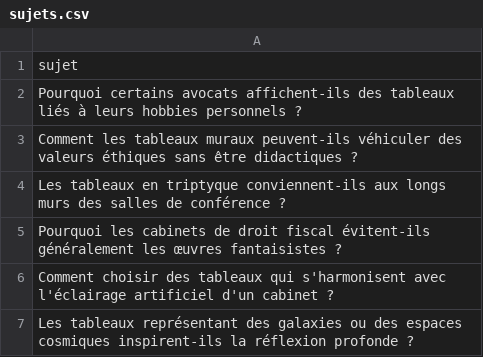
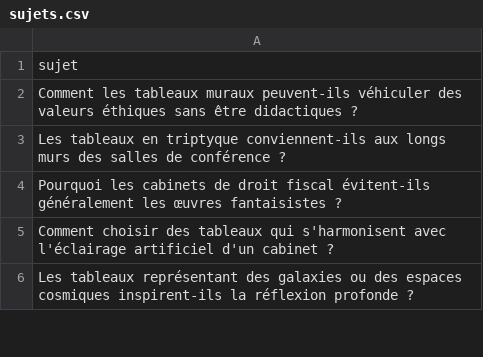
Before and after one commit to Metalosmose21/Cabinet-avocat-3-, a CSV file: sujets.csv, drawn as a sheet; only a part is shown.

```diff
--- a/sujets.csv
+++ b/sujets.csv
@@ -1,3 +1,2 @@
 sujet
-Pourquoi certains avocats affichent-ils des tableaux liés à leurs hobbies personnels ?
 Comment les tableaux muraux peuvent-ils véhiculer des valeurs éthiques sans être didactiques ?
```
Also changed, not shown: sujets_traites.csv.
